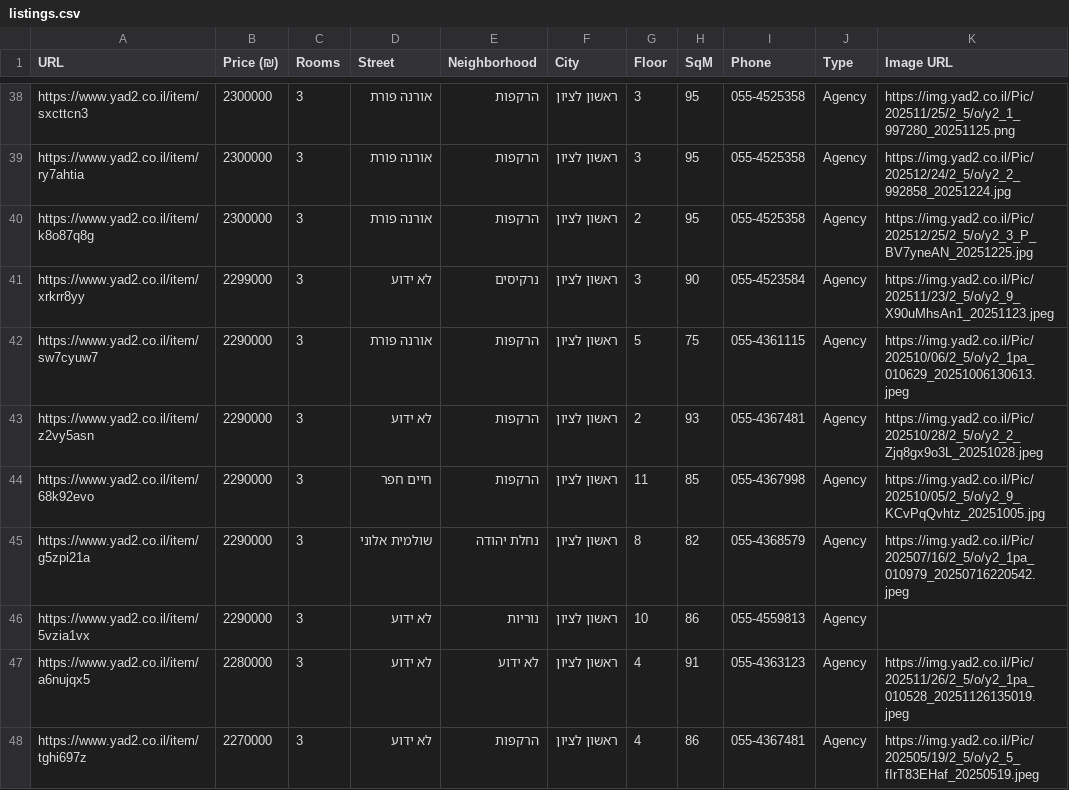
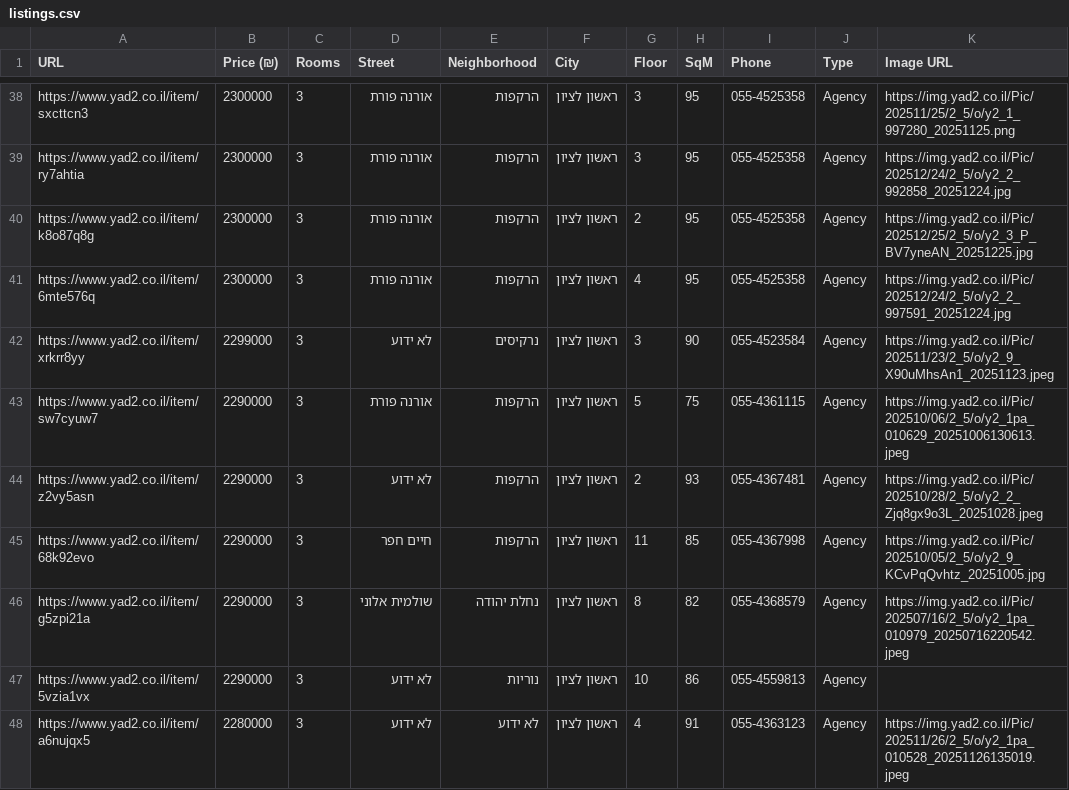
Before and after one commit to ziv9529/real-estate-tracker, a CSV file: listings.csv, drawn as a sheet; only a part is shown, gaps mark what is left out; the shorter side is filled out with more unchanged rows; the diff names each change by its address in the sheet, - before the commit and + after, or states it on an @@ line.

```diff
--- a/listings.csv
+++ b/listings.csv
+row 41: https://www.yad2.co.il/item/6mte576q | 2300000 | 3 | אורנה פורת | הרקפות | ראשון לציון | 4 | 95 | 055-4525358 | Agency | https://img.yad2.co.il/Pic/202512/24/2_5/o/y2_2_997591_20251224.jpg
```
Also changed, not shown: 3 other files.
